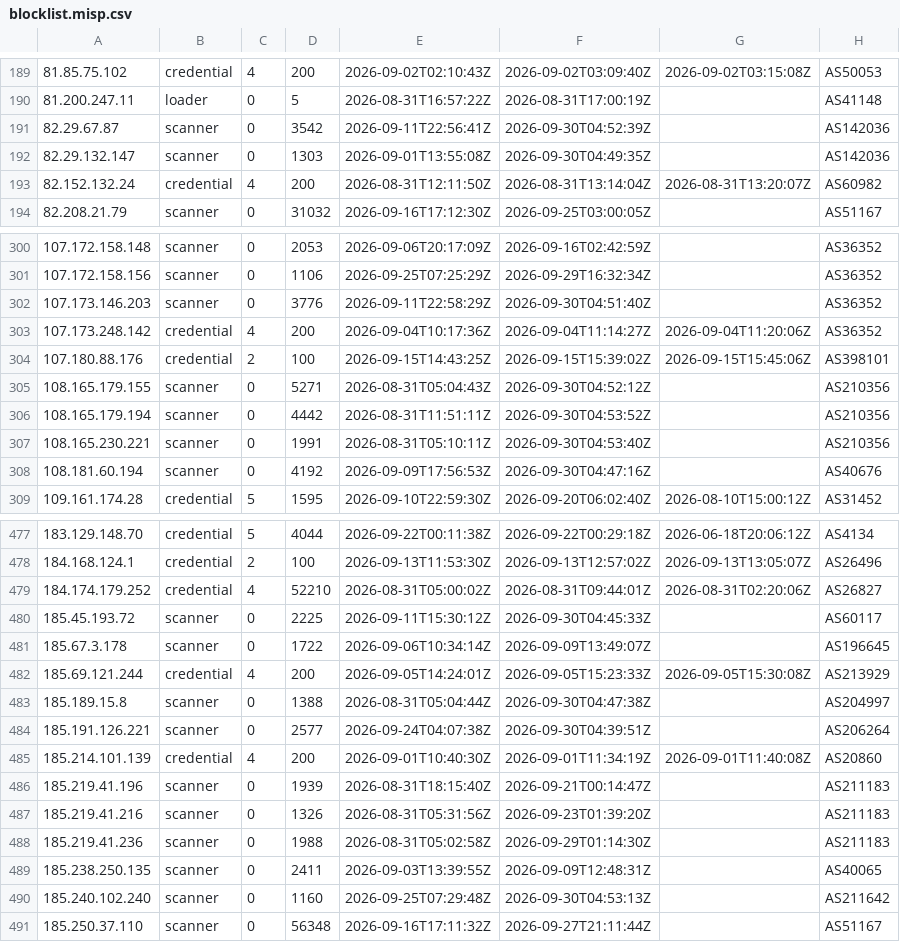
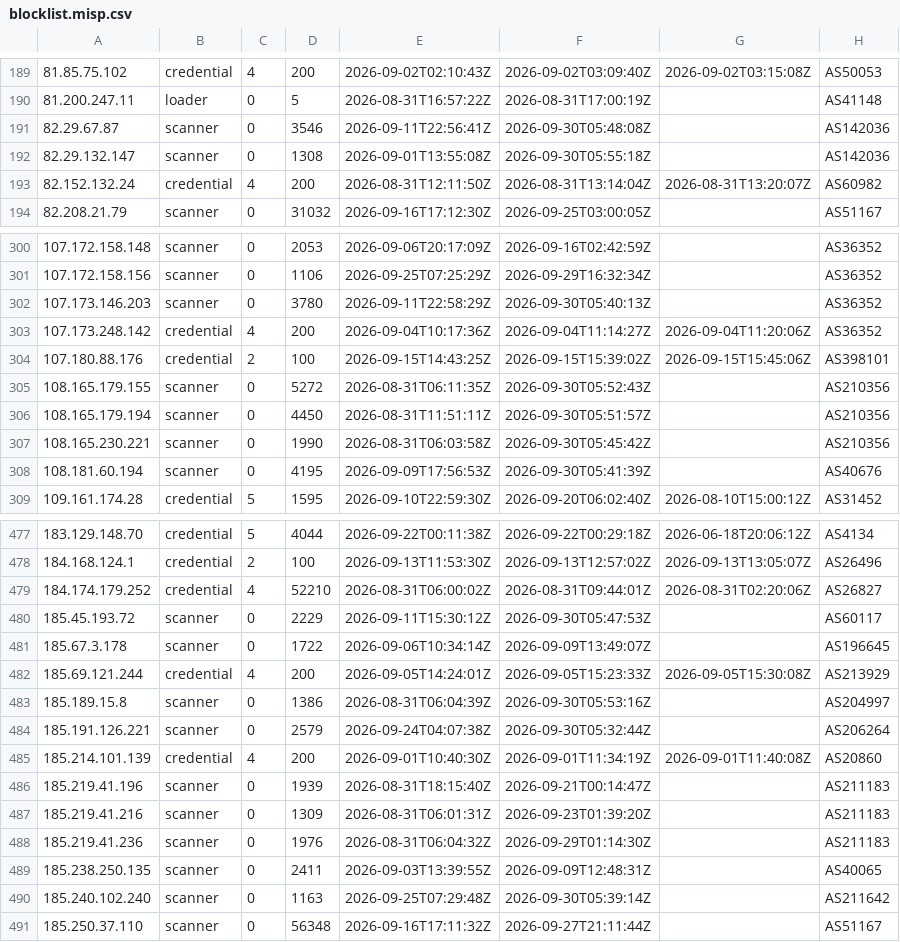
Before and after one commit to jacobyoby/honeypot-blocklist, a CSV file: blocklist.misp.csv, drawn as a sheet; only a part is shown, gaps mark what is left out; the diff covers the shown part only.

```diff
--- a/blocklist.misp.csv
+++ b/blocklist.misp.csv
@@ -190,4 +190,4 @@
 81.200.247.11,loader,0,5,2026-08-31T16:57:22Z,2026-08-31T17:00:19Z,,AS41148
-82.29.67.87,scanner,0,3542,2026-09-11T22:56:41Z,2026-09-30T04:52:39Z,,AS142036
-82.29.132.147,scanner,0,1303,2026-09-01T13:55:08Z,2026-09-30T04:49:35Z,,AS142036
+82.29.67.87,scanner,0,3546,2026-09-11T22:56:41Z,2026-09-30T05:48:08Z,,AS142036
+82.29.132.147,scanner,0,1308,2026-09-01T13:55:08Z,2026-09-30T05:55:18Z,,AS142036
 82.152.132.24,credential,4,200,2026-08-31T12:11:50Z,2026-08-31T13:14:04Z,2026-08-31T13:20:07Z,AS60982
@@ -301,9 +301,9 @@
 107.172.158.156,scanner,0,1106,2026-09-25T07:25:29Z,2026-09-29T16:32:34Z,,AS36352
-107.173.146.203,scanner,0,3776,2026-09-11T22:58:29Z,2026-09-30T04:51:40Z,,AS36352
+107.173.146.203,scanner,0,3780,2026-09-11T22:58:29Z,2026-09-30T05:40:13Z,,AS36352
 107.173.248.142,credential,4,200,2026-09-04T10:17:36Z,2026-09-04T11:14:27Z,2026-09-04T11:20:06Z,AS36352
 107.180.88.176,credential,2,100,2026-09-15T14:43:25Z,2026-09-15T15:39:02Z,2026-09-15T15:45:06Z,AS398101
-108.165.179.155,scanner,0,5271,2026-08-31T05:04:43Z,2026-09-30T04:52:12Z,,AS210356
-108.165.179.194,scanner,0,4442,2026-08-31T11:51:11Z,2026-09-30T04:53:52Z,,AS210356
-108.165.230.221,scanner,0,1991,2026-08-31T05:10:11Z,2026-09-30T04:53:40Z,,AS210356
-108.181.60.194,scanner,0,4192,2026-09-09T17:56:53Z,2026-09-30T04:47:16Z,,AS40676
+108.165.179.155,scanner,0,5272,2026-08-31T06:11:35Z,2026-09-30T05:52:43Z,,AS210356
+108.165.179.194,scanner,0,4450,2026-08-31T11:51:11Z,2026-09-30T05:51:57Z,,AS210356
+108.165.230.221,scanner,0,1990,2026-08-31T06:03:58Z,2026-09-30T05:45:42Z,,AS210356
+108.181.60.194,scanner,0,4195,2026-09-09T17:56:53Z,2026-09-30T05:41:39Z,,AS40676
 109.161.174.28,credential,5,1595,2026-09-10T22:59:30Z,2026-09-20T06:02:40Z,2026-08-10T15:00:12Z,AS31452
@@ -478,14 +478,14 @@
 184.168.124.1,credential,2,100,2026-09-13T11:53:30Z,2026-09-13T12:57:02Z,2026-09-13T13:05:07Z,AS26496
-184.174.179.252,credential,4,52210,2026-08-31T05:00:02Z,2026-08-31T09:44:01Z,2026-08-31T02:20:06Z,AS26827
-185.45.193.72,scanner,0,2225,2026-09-11T15:30:12Z,2026-09-30T04:45:33Z,,AS60117
+184.174.179.252,credential,4,52210,2026-08-31T06:00:02Z,2026-08-31T09:44:01Z,2026-08-31T02:20:06Z,AS26827
+185.45.193.72,scanner,0,2229,2026-09-11T15:30:12Z,2026-09-30T05:47:53Z,,AS60117
 185.67.3.178,scanner,0,1722,2026-09-06T10:34:14Z,2026-09-09T13:49:07Z,,AS196645
 185.69.121.244,credential,4,200,2026-09-05T14:24:01Z,2026-09-05T15:23:33Z,2026-09-05T15:30:08Z,AS213929
-185.189.15.8,scanner,0,1388,2026-08-31T05:04:44Z,2026-09-30T04:47:38Z,,AS204997
-185.191.126.221,scanner,0,2577,2026-09-24T04:07:38Z,2026-09-30T04:39:51Z,,AS206264
+185.189.15.8,scanner,0,1386,2026-08-31T06:04:39Z,2026-09-30T05:53:16Z,,AS204997
+185.191.126.221,scanner,0,2579,2026-09-24T04:07:38Z,2026-09-30T05:32:44Z,,AS206264
 185.214.101.139,credential,4,200,2026-09-01T10:40:30Z,2026-09-01T11:34:19Z,2026-09-01T11:40:08Z,AS20860
 185.219.41.196,scanner,0,1939,2026-08-31T18:15:40Z,2026-09-21T00:14:47Z,,AS211183
-185.219.41.216,scanner,0,1326,2026-08-31T05:31:56Z,2026-09-23T01:39:20Z,,AS211183
-185.219.41.236,scanner,0,1988,2026-08-31T05:02:58Z,2026-09-29T01:14:30Z,,AS211183
+185.219.41.216,scanner,0,1309,2026-08-31T06:01:31Z,2026-09-23T01:39:20Z,,AS211183
+185.219.41.236,scanner,0,1976,2026-08-31T06:04:32Z,2026-09-29T01:14:30Z,,AS211183
 185.238.250.135,scanner,0,2411,2026-09-03T13:39:55Z,2026-09-09T12:48:31Z,,AS40065
-185.240.102.240,scanner,0,1160,2026-09-25T07:29:48Z,2026-09-30T04:53:13Z,,AS211642
+185.240.102.240,scanner,0,1163,2026-09-25T07:29:48Z,2026-09-30T05:39:14Z,,AS211642
 185.250.37.110,scanner,0,56348,2026-09-16T17:11:32Z,2026-09-27T21:11:44Z,,AS51167
```
Also changed, not shown: 73 edited cells elsewhere in this file, blocklist.csv, 3 other files.
